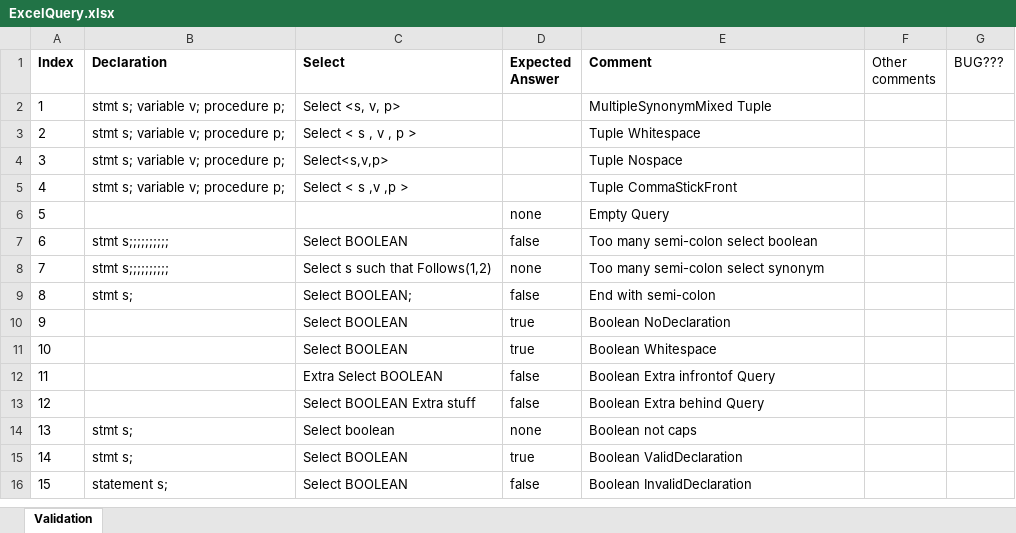
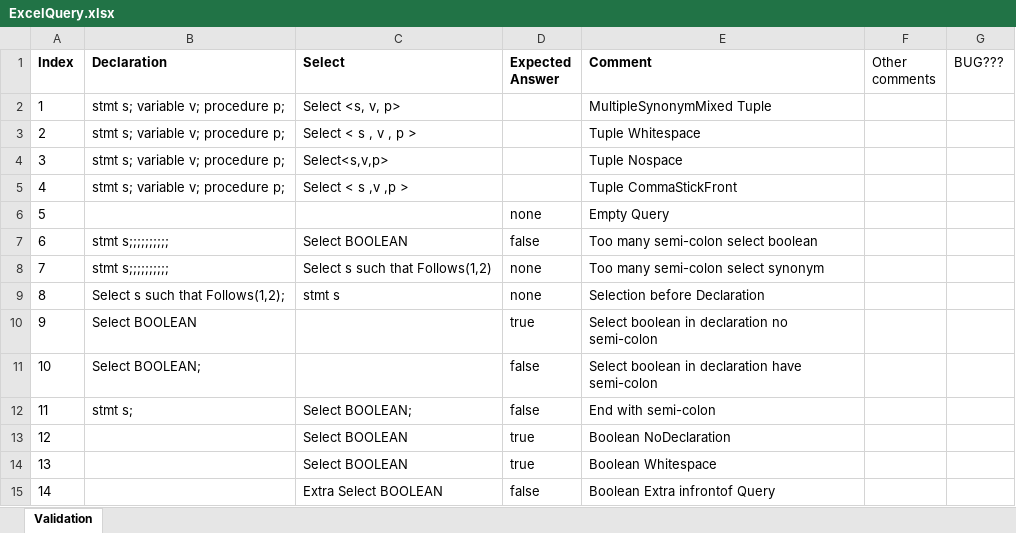
Before and after one commit to ChuaPingChan/SpaXI, an Excel workbook: AutomaticProjectTesting_Aug2015_VS2015/EmptyGeneralTesting/Release/Test18_Validation/ExcelQuery.xlsx, sheet Validation, drawn as a sheet; only a part is shown; the shorter side is filled out with more unchanged rows; values as stored, in another font and other column widths than the file's, no borders; conditional formats not drawn; addresses are those after the commit; the diff names each change by its address in the sheet, - before the commit and + after, or states it on an @@ line.

Commit message:
add 2 validation bug end with semi colon

```diff
--- a/AutomaticProjectTesting_Aug2015_VS2015/EmptyGeneralTesting/Release/Test18_Validation/ExcelQuery.xlsx (sheet Validation)
+++ b/AutomaticProjectTesting_Aug2015_VS2015/EmptyGeneralTesting/Release/Test18_Validation/ExcelQuery.xlsx (sheet Validation)
+row 9: 8 | Select s such that Follows(1,2); | stmt s | none | Selection before Declaration
+row 10: 9 | Select BOOLEAN |  | true | Select boolean in declaration no semi-colon
+row 11: 10 | Select BOOLEAN; |  | false | Select boolean in declaration have semi-colon
@@ column A (Index) renumbered from row 12 down @@
```
Also changed, not shown: 2 other files.
